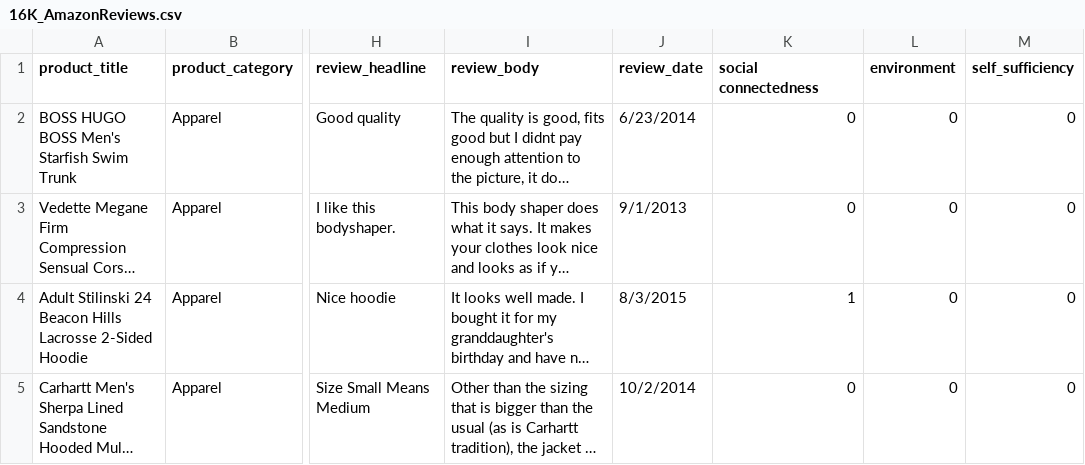
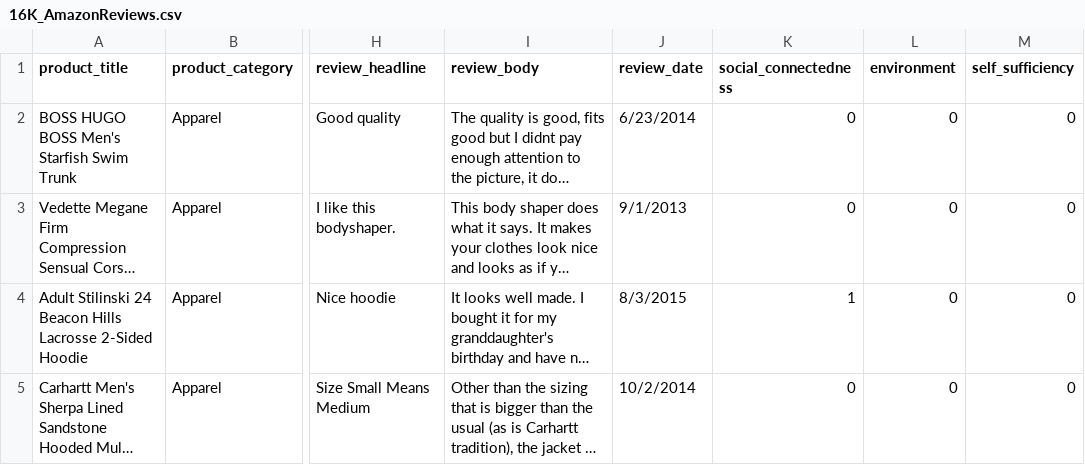
Before and after one commit to lizhyde5/RPA_Project, a CSV file: 16K_AmazonReviews.csv, drawn as a sheet; only a part is shown, gaps mark what is left out; long unchanged cells end in …; the diff names each change by its address in the sheet, - before the commit and + after, or states it on an @@ line.

Commit message:
Update 16K_AmazonReviews.csv

```diff
--- a/16K_AmazonReviews.csv
+++ b/16K_AmazonReviews.csv
-K1: social connectedness
+K1: social_connectedness
```
